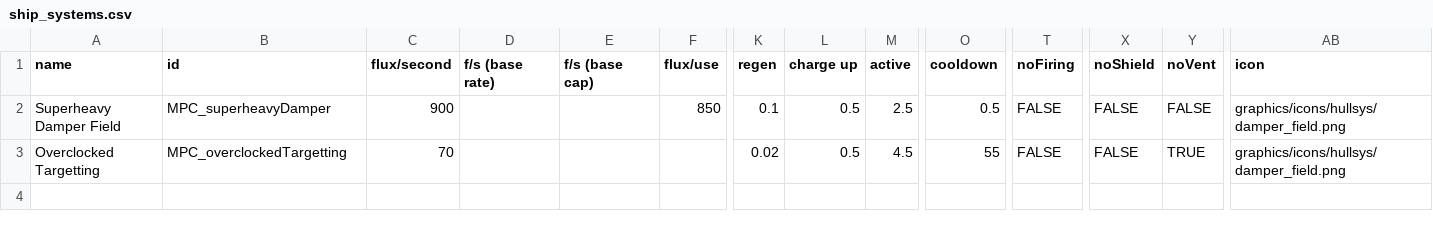
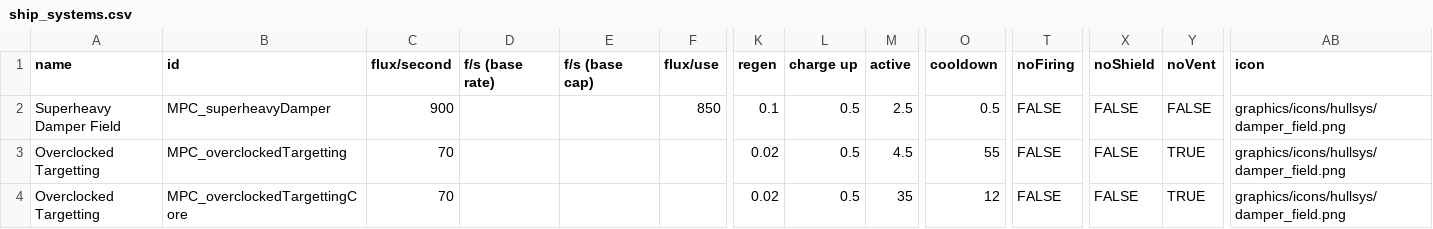
Before and after one commit to nikothedude/MorePlanetaryConditions, a CSV file: data/shipsystems/ship_systems.csv, drawn as a sheet; only a part is shown, gaps mark what is left out; rows hold the shown columns only; the diff names each change by its address in the sheet, - before the commit and + after, or states it on an @@ line.

```diff
--- a/data/shipsystems/ship_systems.csv
+++ b/data/shipsystems/ship_systems.csv
+row 4: Overclocked Targetting | MPC_overclockedTargettingCore | 70 |  |  |  | 0.02 | 0.5 | 35 | 12 | FALSE | FALSE | TRUE | graphics/icons/hullsys/damper_field.png
```
Also changed, not shown: 2 other files.
